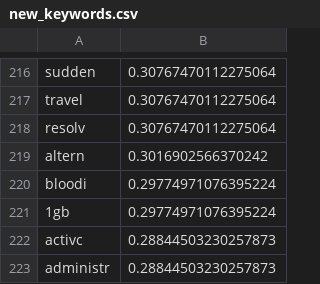
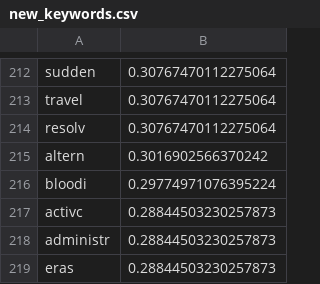
Before and after one commit to WuYff/Bugine, a CSV file: model/conf/new_keywords.csv, drawn as a sheet; only a part is shown, gaps mark what is left out; the shorter side is filled out with more unchanged rows; the diff covers the shown part only; the diff names each change by its address in the sheet, - before the commit and + after, or states it on an @@ line.

```diff
--- a/model/conf/new_keywords.csv
+++ b/model/conf/new_keywords.csv
-row 221: 1gb | 0.29774971076395224
```
Also changed, not shown: 8 removed rows elsewhere in this file, 2 other files.
